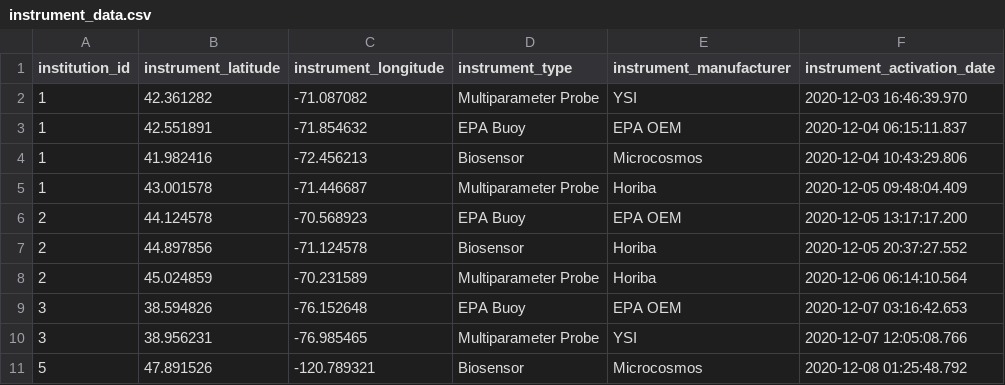
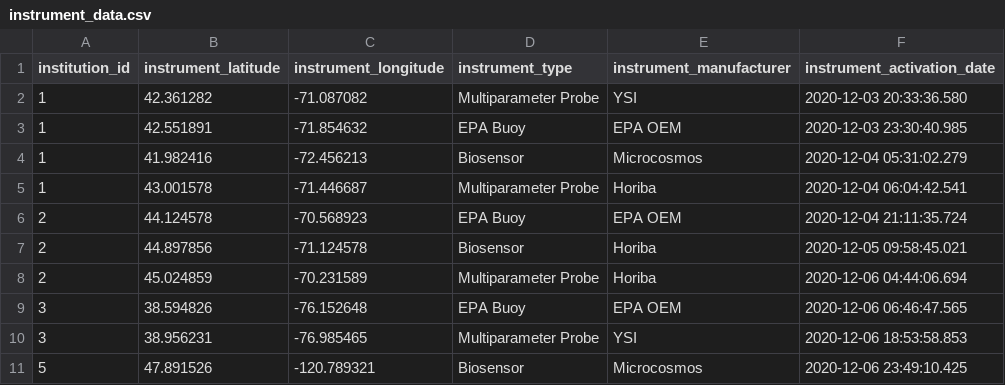
Before and after one commit to bengincley/INFO6210_WaterMonitoring, a CSV file: Raw Data/instrument_data.csv, drawn as a sheet.

```diff
--- a/Raw Data/instrument_data.csv
+++ b/Raw Data/instrument_data.csv
@@ -1,11 +1,11 @@
 institution_id,instrument_latitude,instrument_longitude,instrument_type,instrument_manufacturer,instrument_activation_date
-1,42.361282,-71.087082,Multiparameter Probe,YSI,2020-12-03 16:46:39.970
-1,42.551891,-71.854632,EPA Buoy,EPA OEM,2020-12-04 06:15:11.837
-1,41.982416,-72.456213,Biosensor,Microcosmos,2020-12-04 10:43:29.806
-1,43.001578,-71.446687,Multiparameter Probe,Horiba,2020-12-05 09:48:04.409
-2,44.124578,-70.568923,EPA Buoy,EPA OEM,2020-12-05 13:17:17.200
-2,44.897856,-71.124578,Biosensor,Horiba,2020-12-05 20:37:27.552
-2,45.024859,-70.231589,Multiparameter Probe,Horiba,2020-12-06 06:14:10.564
-3,38.594826,-76.152648,EPA Buoy,EPA OEM,2020-12-07 03:16:42.653
-3,38.956231,-76.985465,Multiparameter Probe,YSI,2020-12-07 12:05:08.766
-5,47.891526,-120.789321,Biosensor,Microcosmos,2020-12-08 01:25:48.792
+1,42.361282,-71.087082,Multiparameter Probe,YSI,2020-12-03 20:33:36.580
+1,42.551891,-71.854632,EPA Buoy,EPA OEM,2020-12-03 23:30:40.985
+1,41.982416,-72.456213,Biosensor,Microcosmos,2020-12-04 05:31:02.279
+1,43.001578,-71.446687,Multiparameter Probe,Horiba,2020-12-04 06:04:42.541
+2,44.124578,-70.568923,EPA Buoy,EPA OEM,2020-12-04 21:11:35.724
+2,44.897856,-71.124578,Biosensor,Horiba,2020-12-05 09:58:45.021
+2,45.024859,-70.231589,Multiparameter Probe,Horiba,2020-12-06 04:44:06.694
+3,38.594826,-76.152648,EPA Buoy,EPA OEM,2020-12-06 06:46:47.565
+3,38.956231,-76.985465,Multiparameter Probe,YSI,2020-12-06 18:53:58.853
+5,47.891526,-120.789321,Biosensor,Microcosmos,2020-12-06 23:49:10.425
```
Also changed, not shown: 1 other file.
